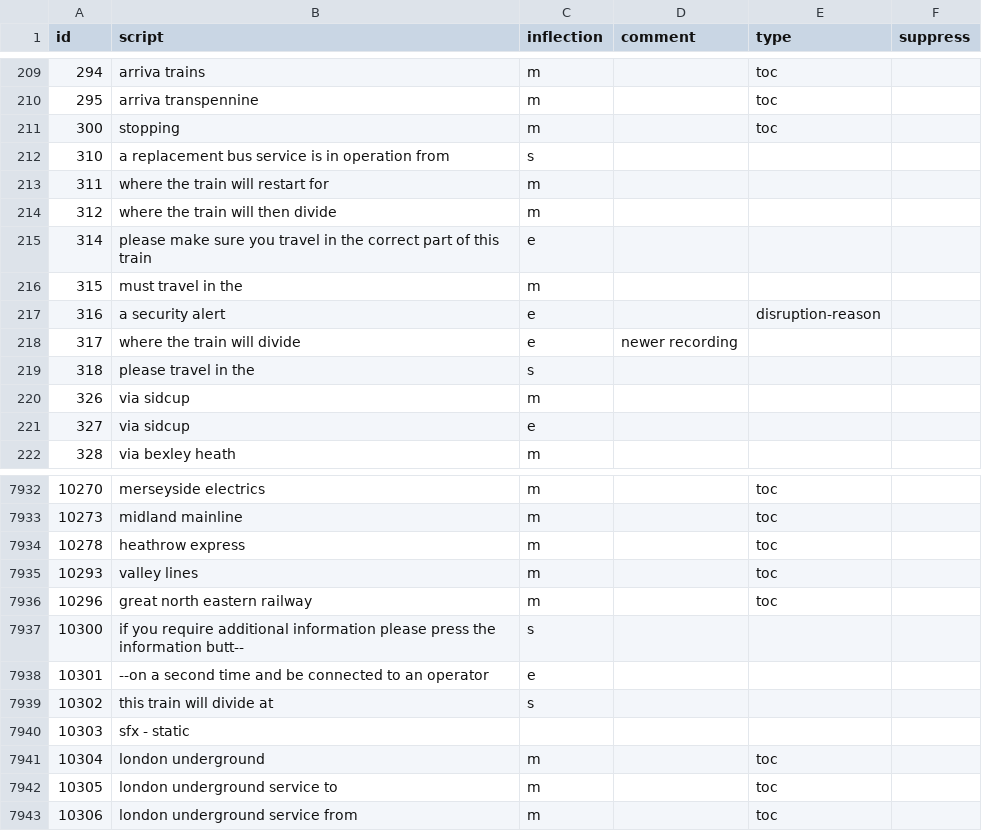
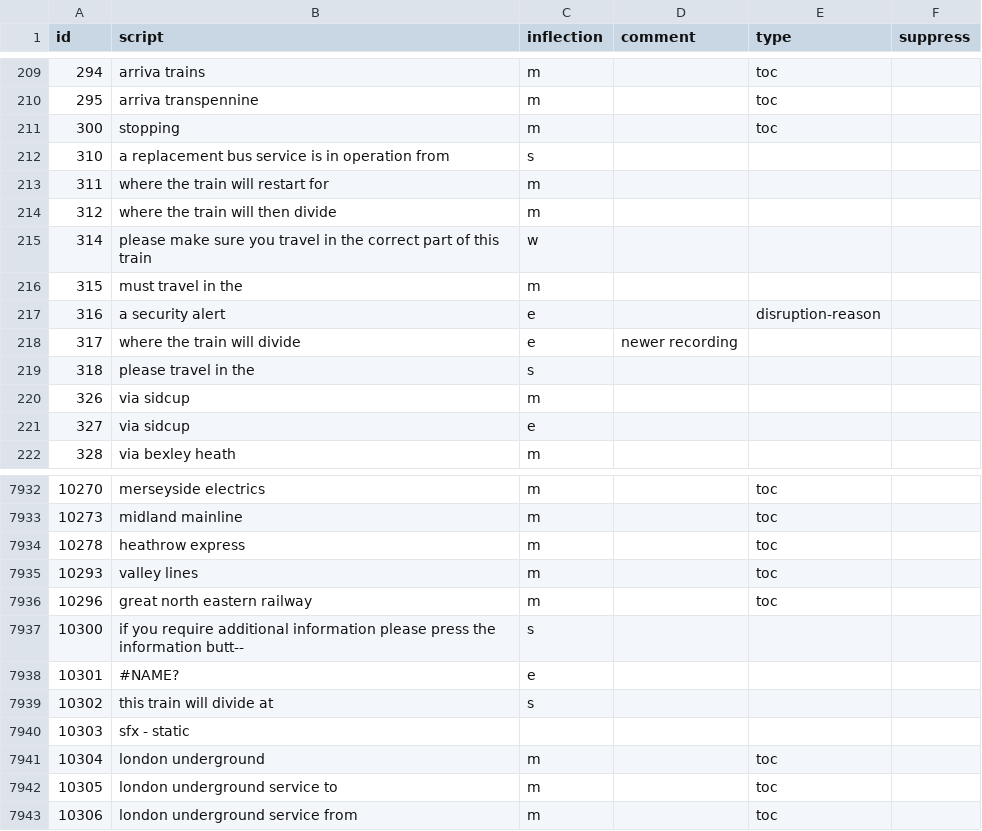
Before and after one commit to Rail-Announcements/ketech-llpa-announcements, a CSV file: Female1_transcriptions.csv, drawn as a sheet; only a part is shown, gaps mark what is left out.

```diff
--- a/Female1_transcriptions.csv
+++ b/Female1_transcriptions.csv
@@ -214,3 +214,3 @@ id,script,inflection,comment,type,suppress
 312,where the train will then divide,m,,,
-314,please make sure you travel in the correct part of this train,e,,,
+314,please make sure you travel in the correct part of this train,w,,,
 315,must travel in the,m,,,
@@ -7937,3 +7937,3 @@ id,script,inflection,comment,type,suppress
 10300,if you require additional information please press the information butt--,s,,,
-10301,--on a second time and be connected to an operator,e,,,
+10301,#NAME?,e,,,
 10302,this train will divide at,s,,,
```
Also changed, not shown: Male1_transcriptions.csv.
